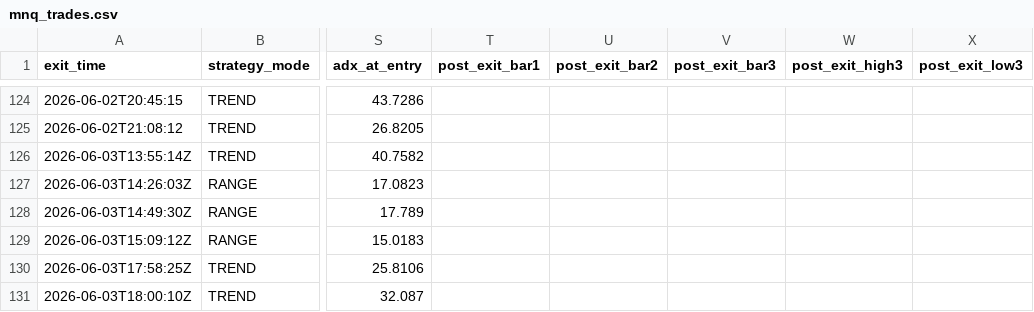
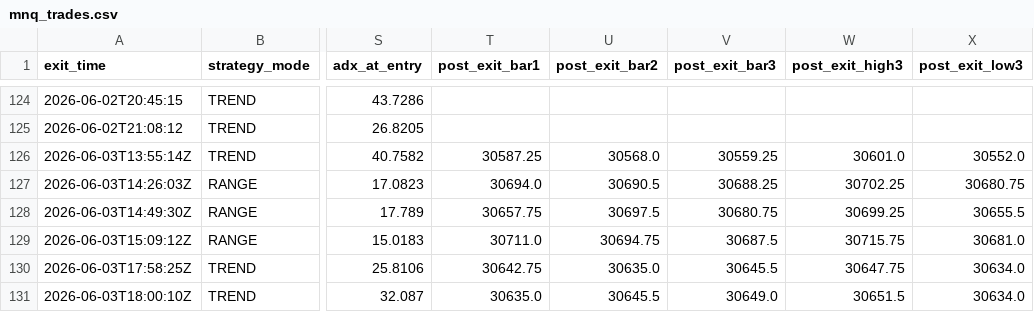
Before and after one commit to cozerdag/mnq-dashboard, a CSV file: data/mnq_trades.csv, drawn as a sheet; only a part is shown, gaps mark what is left out; the diff covers the shown part only; the diff names each change by its address in the sheet, - before the commit and + after, or states it on an @@ line.

```diff
--- a/data/mnq_trades.csv
+++ b/data/mnq_trades.csv
-T126 (post_exit_bar1): (empty)
+T126 (post_exit_bar1): 30587.25
-U126 (post_exit_bar2): (empty)
+U126 (post_exit_bar2): 30568.0
-V126 (post_exit_bar3): (empty)
+V126 (post_exit_bar3): 30559.25
-W126 (post_exit_high3): (empty)
+W126 (post_exit_high3): 30601.0
-X126 (post_exit_low3): (empty)
+X126 (post_exit_low3): 30552.0
-T127 (post_exit_bar1): (empty)
+T127 (post_exit_bar1): 30694.0
-U127 (post_exit_bar2): (empty)
+U127 (post_exit_bar2): 30690.5
-V127 (post_exit_bar3): (empty)
+V127 (post_exit_bar3): 30688.25
-W127 (post_exit_high3): (empty)
+W127 (post_exit_high3): 30702.25
-X127 (post_exit_low3): (empty)
+X127 (post_exit_low3): 30680.75
-T128 (post_exit_bar1): (empty)
+T128 (post_exit_bar1): 30657.75
-U128 (post_exit_bar2): (empty)
+U128 (post_exit_bar2): 30697.5
-V128 (post_exit_bar3): (empty)
+V128 (post_exit_bar3): 30680.75
-W128 (post_exit_high3): (empty)
+W128 (post_exit_high3): 30699.25
-X128 (post_exit_low3): (empty)
+X128 (post_exit_low3): 30655.5
-T129 (post_exit_bar1): (empty)
+T129 (post_exit_bar1): 30711.0
-U129 (post_exit_bar2): (empty)
+U129 (post_exit_bar2): 30694.75
-V129 (post_exit_bar3): (empty)
+V129 (post_exit_bar3): 30687.5
-W129 (post_exit_high3): (empty)
+W129 (post_exit_high3): 30715.75
-X129 (post_exit_low3): (empty)
+X129 (post_exit_low3): 30681.0
-T130 (post_exit_bar1): (empty)
+T130 (post_exit_bar1): 30642.75
-U130 (post_exit_bar2): (empty)
+U130 (post_exit_bar2): 30635.0
-V130 (post_exit_bar3): (empty)
+V130 (post_exit_bar3): 30645.5
-W130 (post_exit_high3): (empty)
+W130 (post_exit_high3): 30647.75
-X130:X131 (post_exit_low3): (empty)
+X130:X131 (post_exit_low3): 30634.0
-T131 (post_exit_bar1): (empty)
+T131 (post_exit_bar1): 30635.0
-U131 (post_exit_bar2): (empty)
+U131 (post_exit_bar2): 30645.5
-V131 (post_exit_bar3): (empty)
+V131 (post_exit_bar3): 30649.0
-W131 (post_exit_high3): (empty)
+W131 (post_exit_high3): 30651.5
```
Also changed, not shown: 55 edited cells elsewhere in this file, 3 other files.
